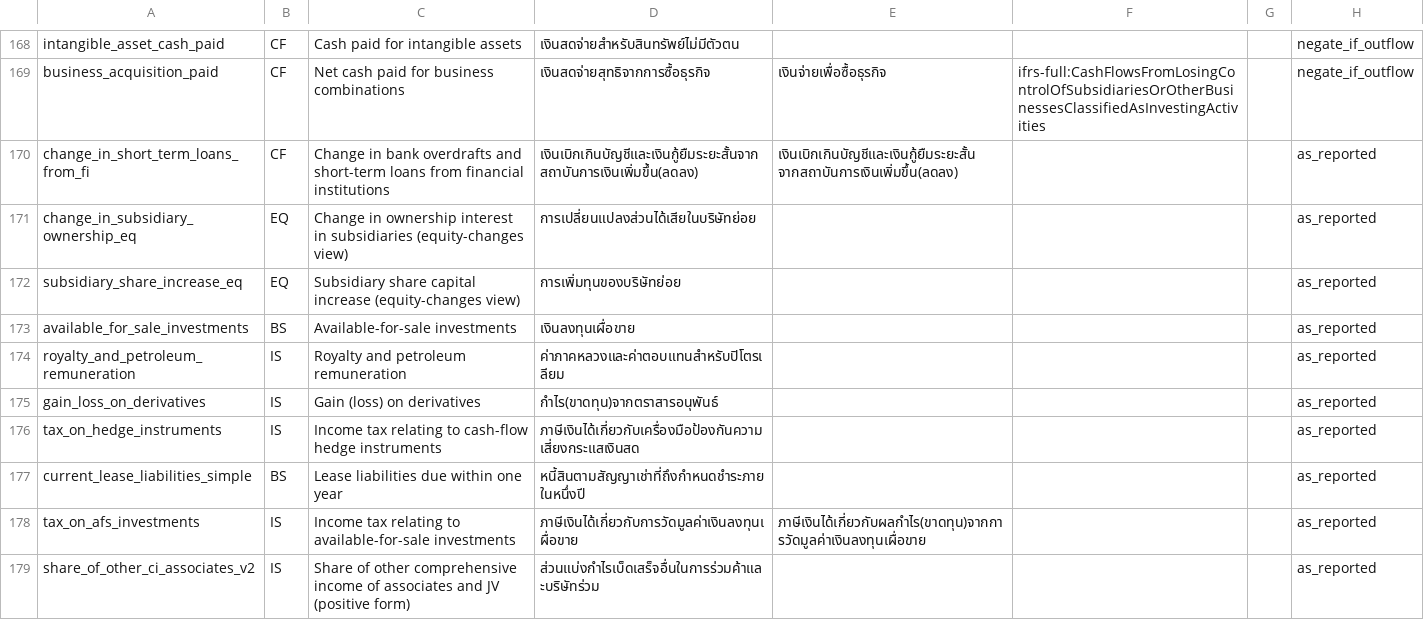
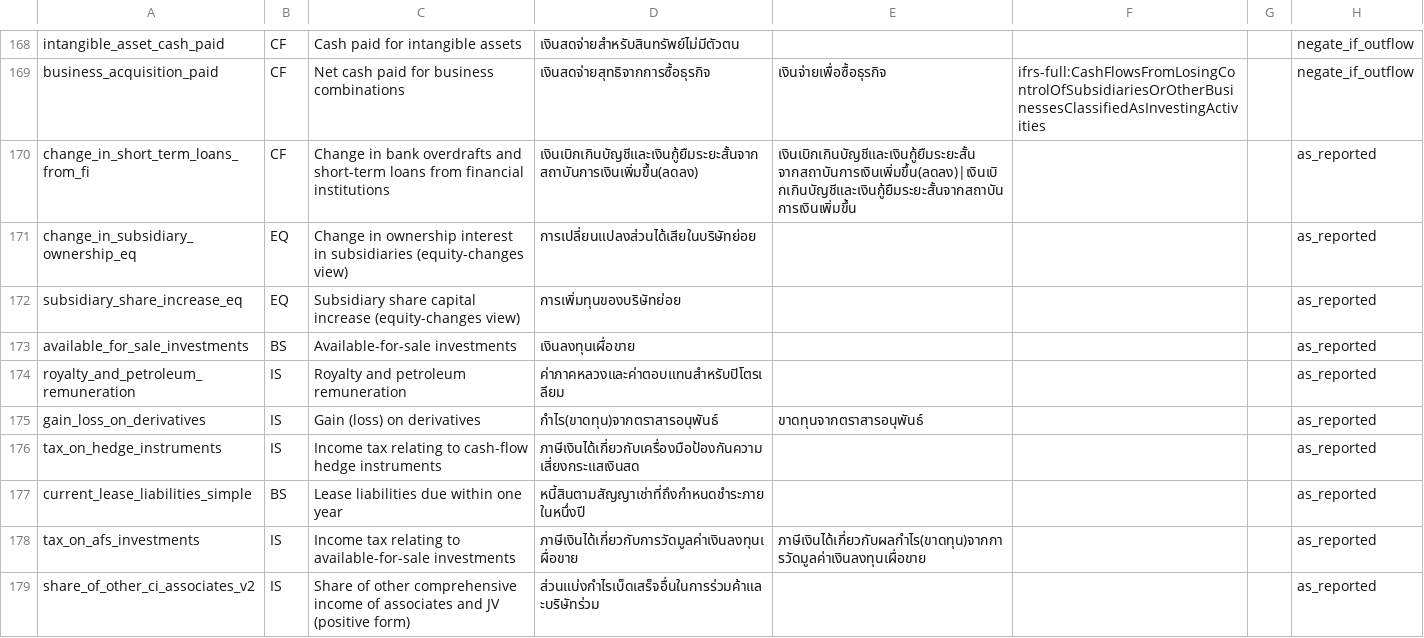
Before and after one commit to ninyawee/thaifin, a CSV file: data/concepts.csv, drawn as a sheet; only a part is shown, gaps mark what is left out; the diff covers the shown part only.

```diff
--- a/data/concepts.csv
+++ b/data/concepts.csv
@@ -169,3 +169,3 @@ intangible_asset_cash_paid,CF,Cash paid for intangible assets,เงินสด
 business_acquisition_paid,CF,Net cash paid for business combinations,เงินสดจ่ายสุทธิจากการซื้อธุรกิจ,เงินจ่ายเพื่อซื้อธุรกิจ,ifrs-full:CashFlowsFromLosingControlOfSubsidiariesOrOtherBusinessesClassifiedAsInvestingActivities,,negate_if_outflow
-change_in_short_term_loans_from_fi,CF,Change in bank overdrafts and short-term loans from financial institutions,เงินเบิกเกินบัญชีและเงินกู้ยืมระยะสั้นจากสถาบันการเงินเพิ่มขึ้น(ลดลง),เงินเบิกเกินบัญชีและเงินกู้ยืมระยะสั้น จากสถาบันการเงินเพิ่มขึ้น(ลดลง),,,as_reported
+change_in_short_term_loans_from_fi,CF,Change in bank overdrafts and short-term loans from financial institutions,เงินเบิกเกินบัญชีและเงินกู้ยืมระยะสั้นจากสถาบันการเงินเพิ่มขึ้น(ลดลง),เงินเบิกเกินบัญชีและเงินกู้ยืมระยะสั้น จากสถาบันการเงินเพิ่มขึ้น(ลดลง)|เงินเบิกเกินบัญชีและเงินกู้ยืมระยะสั้นจากสถาบันการเงินเพิ่มขึ้น,,,as_reported
 change_in_subsidiary_ownership_eq,EQ,Change in ownership interest in subsidiaries (equity-changes view),การเปลี่ยนแปลงส่วนได้เสียในบริษัทย่อย,,,,as_reported
@@ -174,3 +174,3 @@ available_for_sale_investments,BS,Available-for-sale investments,เงินล
 royalty_and_petroleum_remuneration,IS,Royalty and petroleum remuneration,ค่าภาคหลวงและค่าตอบแทนสำหรับปิโตรเลียม,,,,as_reported
-gain_loss_on_derivatives,IS,Gain (loss) on derivatives,กำไร(ขาดทุน)จากตราสารอนุพันธ์,,,,as_reported
+gain_loss_on_derivatives,IS,Gain (loss) on derivatives,กำไร(ขาดทุน)จากตราสารอนุพันธ์,ขาดทุนจากตราสารอนุพันธ์,,,as_reported
 tax_on_hedge_instruments,IS,Income tax relating to cash-flow hedge instruments,ภาษีเงินได้เกี่ยวกับเครื่องมือป้องกันความเสี่ยงกระแสเงินสด,,,,as_reported
```
Also changed, not shown: 5 added rows and 4 edited cells elsewhere in this file.
